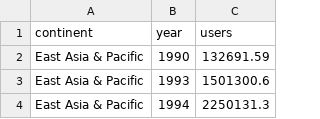
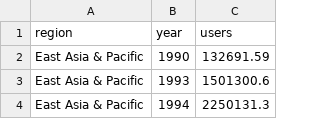
Before and after one commit to kangnamstyle/kangnamstyle.github.io, a CSV file: data/internetusers.csv, drawn as a sheet; only a part is shown.

Commit message:
Update internetusers.csv

```diff
--- a/data/internetusers.csv
+++ b/data/internetusers.csv
@@ -1,2 +1,2 @@
-continent,year,users
+region,year,users
 East Asia & Pacific,1990,132691.59
```
